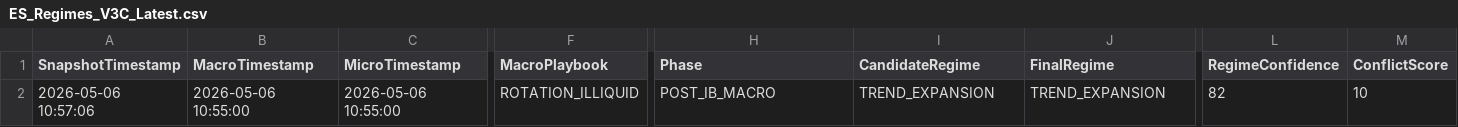
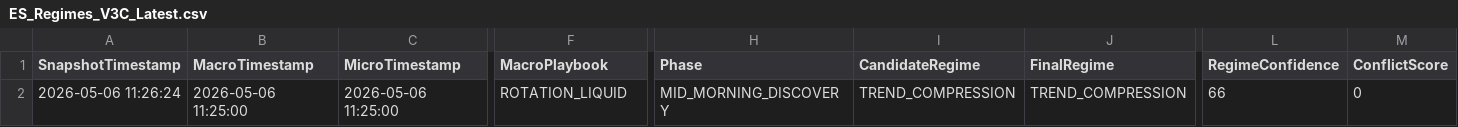
Before and after one commit to DailyLectio/hmm-regime-matrix-models, a CSV file: NT8_Regimes/V3C/ES_Regimes_V3C_Latest.csv, drawn as a sheet; only a part is shown, gaps mark what is left out; the diff covers the shown part only; the diff names each change by its address in the sheet, - before the commit and + after, or states it on an @@ line.

```diff
--- a/NT8_Regimes/V3C/ES_Regimes_V3C_Latest.csv
+++ b/NT8_Regimes/V3C/ES_Regimes_V3C_Latest.csv
-A2 (SnapshotTimestamp): 2026-05-06 10:57:06
+A2 (SnapshotTimestamp): 2026-05-06 11:26:24
-B2 (MacroTimestamp): 2026-05-06 10:55:00
+B2 (MacroTimestamp): 2026-05-06 11:25:00
-C2 (MicroTimestamp): 2026-05-06 10:55:00
+C2 (MicroTimestamp): 2026-05-06 11:25:00
-F2 (MacroPlaybook): ROTATION_ILLIQUID
+F2 (MacroPlaybook): ROTATION_LIQUID
-H2 (Phase): POST_IB_MACRO
+H2 (Phase): MID_MORNING_DISCOVERY
-I2 (CandidateRegime): TREND_EXPANSION
+I2 (CandidateRegime): TREND_COMPRESSION
-J2 (FinalRegime): TREND_EXPANSION
+J2 (FinalRegime): TREND_COMPRESSION
-L2 (RegimeConfidence): 82
+L2 (RegimeConfidence): 66
-M2 (ConflictScore): 10
+M2 (ConflictScore): 0
```
Also changed, not shown: 21 edited cells elsewhere in this file, NT8_Regimes/OG/TradeLog/OG_MomentumSlope_v1_2_TradeLog.csv, NT8_Regimes/V3C/NQ_Regimes_V3C_Latest.csv, 7 other files.
